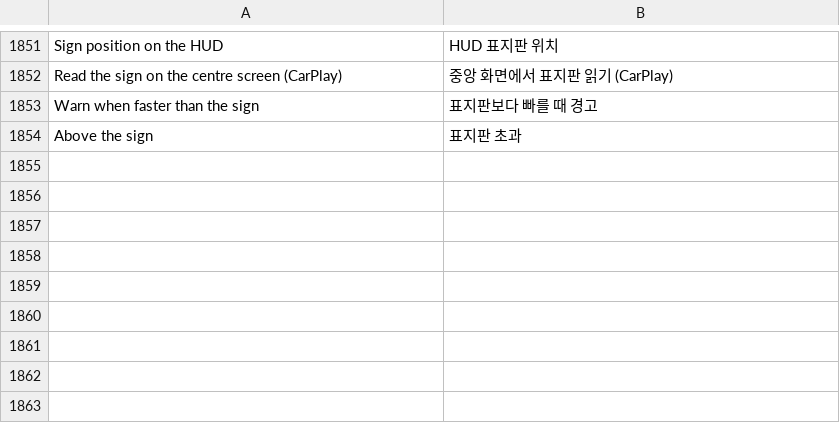
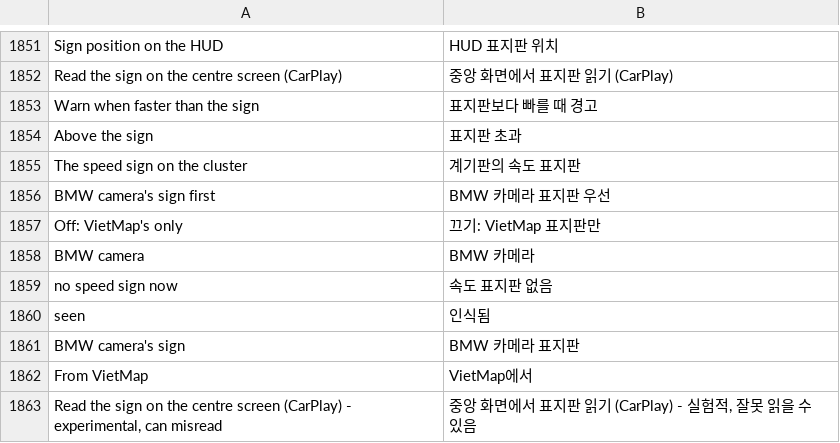
Before and after one commit to marilykinson-glitch/idrive7-apps, a TSV file: kit/runtime/locales/ko.tsv, drawn as a sheet; only a part is shown, gaps mark what is left out.

```diff
--- a/kit/runtime/locales/ko.tsv
+++ b/kit/runtime/locales/ko.tsv
@@ -1854 +1854,10 @@ Warn when faster than the sign	표지판보다 빠를 때 경고
 Above the sign	표지판 초과
+The speed sign on the cluster	계기판의 속도 표지판
+BMW camera's sign first	BMW 카메라 표지판 우선
+Off: VietMap's only	끄기: VietMap 표지판만
+BMW camera	BMW 카메라
+no speed sign now	속도 표지판 없음
+seen	인식됨
+BMW camera's sign	BMW 카메라 표지판
+From VietMap	VietMap에서
+Read the sign on the centre screen (CarPlay) - experimental, can misread	중앙 화면에서 표지판 읽기 (CarPlay) - 실험적, 잘못 읽을 수 있음
```
Also changed, not shown: kit/runtime/locales/vi.tsv, 14 other files.
